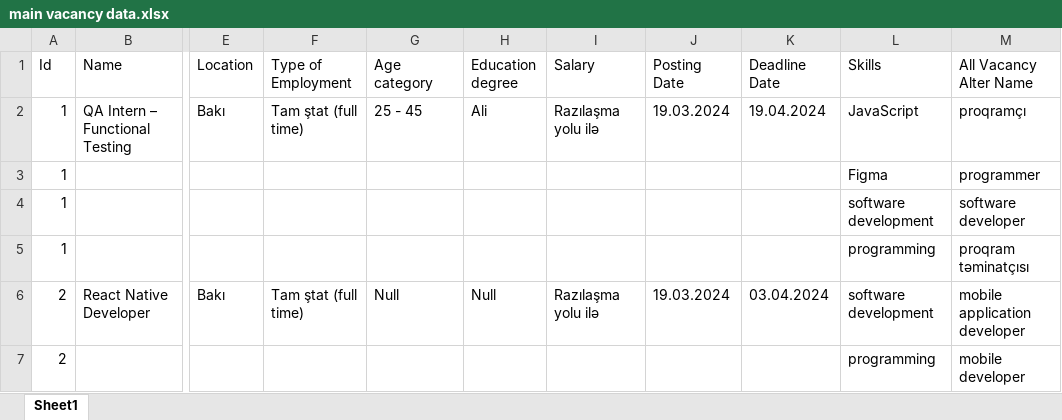
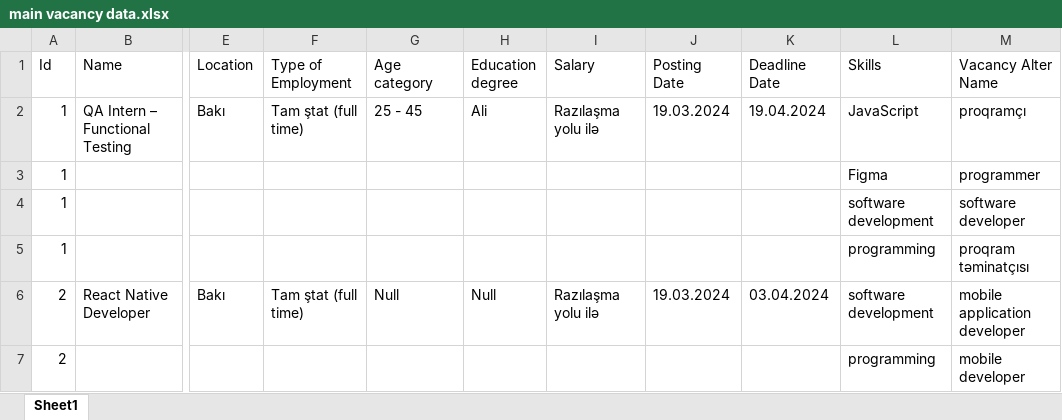
Before and after one commit to LalaMamedova/Data_Science-Analytics_Projects, an Excel workbook: Software developer in Azerbaijan/data/main vacancy data.xlsx, sheet Sheet1, drawn as a sheet; only a part is shown, gaps mark what is left out; values as stored, in another font and other column widths than the file's, no borders; the diff names each change by its address in the sheet, - before the commit and + after, or states it on an @@ line.

Commit message:
Change some files and table name

```diff
--- a/Software developer in Azerbaijan/data/main vacancy data.xlsx (sheet Sheet1)
+++ b/Software developer in Azerbaijan/data/main vacancy data.xlsx (sheet Sheet1)
-M1: All Vacancy Alter Name
+M1: Vacancy Alter Name
```
Also changed, not shown: Software developer in Azerbaijan/data/vacancy skills.xlsx, 2 other files.
